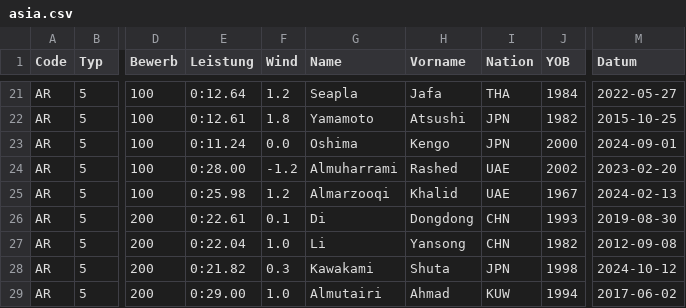
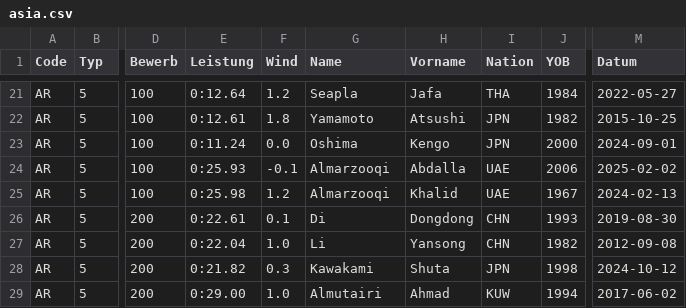
Before and after one commit to nimarion/para-records, a CSV file: records/asia.csv, drawn as a sheet; only a part is shown, gaps mark what is left out; the diff names each change by its address in the sheet, - before the commit and + after, or states it on an @@ line.

```diff
--- a/records/asia.csv
+++ b/records/asia.csv
-E24 (Leistung): 0:28.00
+E24 (Leistung): 0:25.93
-F24 (Wind): -1.2
+F24 (Wind): -0.1
-G24 (Name): Almuharrami
+G24 (Name): Almarzooqi
-H24 (Vorname): Rashed
+H24 (Vorname): Abdalla
-J24 (YOB): 2002
+J24 (YOB): 2006
-M24 (Datum): 2023-02-20
+M24 (Datum): 2025-02-02
```
Also changed, not shown: records/africa.csv, records/europe.csv, 1 other file.
